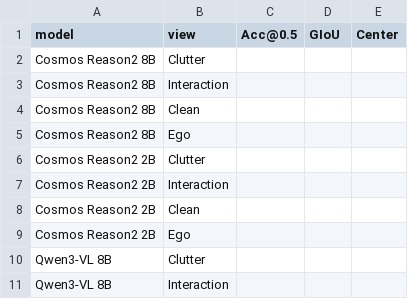
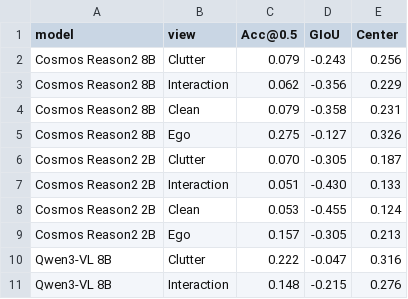
Before and after one commit to IRVLUTD/RPX, a CSV file: appendix/source/tools/raw_metrics/t6.csv, drawn as a sheet; only a part is shown; the diff covers the shown part only.

```diff
--- a/appendix/source/tools/raw_metrics/t6.csv
+++ b/appendix/source/tools/raw_metrics/t6.csv
@@ -1,11 +1,11 @@
 model,view,Acc@0.5,GIoU,Center
-Cosmos Reason2 8B,Clutter,,,
-Cosmos Reason2 8B,Interaction,,,
-Cosmos Reason2 8B,Clean,,,
-Cosmos Reason2 8B,Ego,,,
-Cosmos Reason2 2B,Clutter,,,
-Cosmos Reason2 2B,Interaction,,,
-Cosmos Reason2 2B,Clean,,,
-Cosmos Reason2 2B,Ego,,,
-Qwen3-VL 8B,Clutter,,,
-Qwen3-VL 8B,Interaction,,,
+Cosmos Reason2 8B,Clutter,0.079,-0.243,0.256
+Cosmos Reason2 8B,Interaction,0.062,-0.356,0.229
+Cosmos Reason2 8B,Clean,0.079,-0.358,0.231
+Cosmos Reason2 8B,Ego,0.275,-0.127,0.326
+Cosmos Reason2 2B,Clutter,0.070,-0.305,0.187
+Cosmos Reason2 2B,Interaction,0.051,-0.430,0.133
+Cosmos Reason2 2B,Clean,0.053,-0.455,0.124
+Cosmos Reason2 2B,Ego,0.157,-0.305,0.213
+Qwen3-VL 8B,Clutter,0.222,-0.047,0.316
+Qwen3-VL 8B,Interaction,0.148,-0.215,0.276
```
Also changed, not shown: 114 edited cells elsewhere in this file, appendix/source/tools/raw_metrics/t1.csv, appendix/source/tools/raw_metrics/t2.csv, 30 other files.
